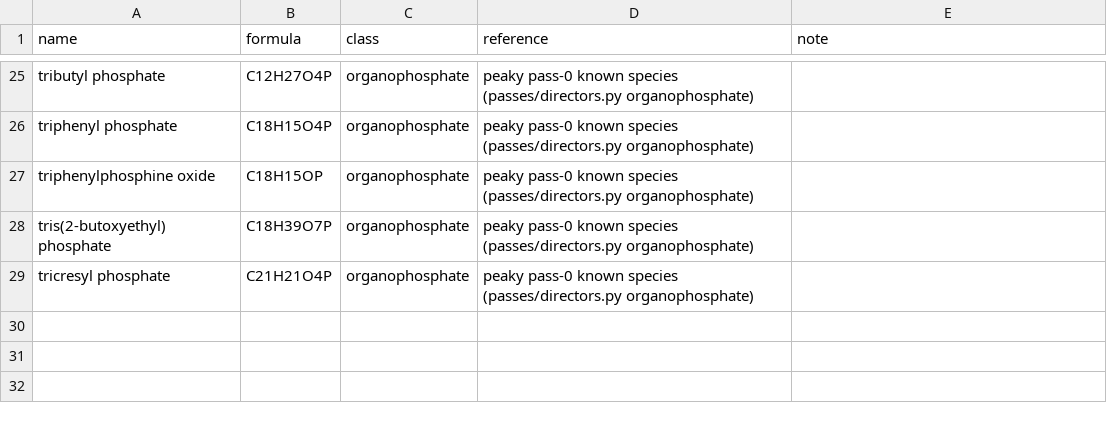
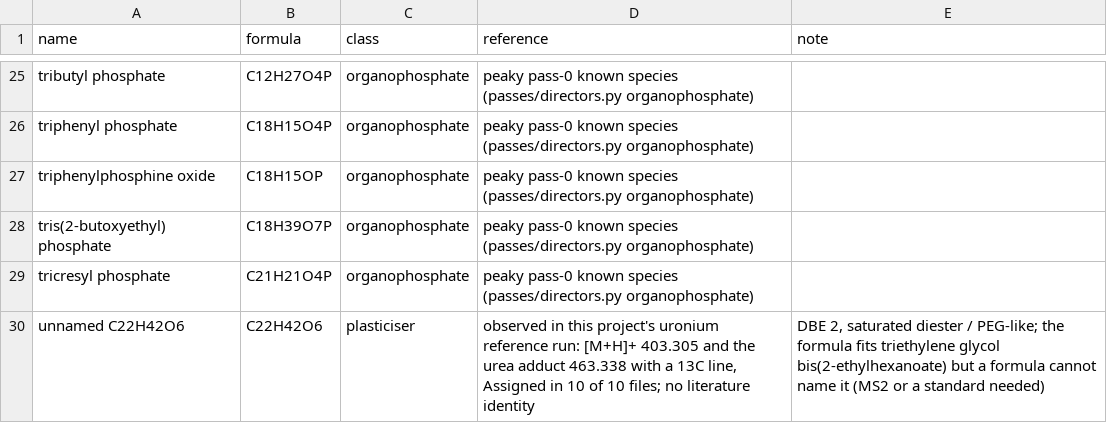
Before and after one commit to ultra-trace-systems/peaky, a CSV file: peaky/data/rosters/contaminants.csv, drawn as a sheet; only a part is shown, gaps mark what is left out; the diff names each change by its address in the sheet, - before the commit and + after, or states it on an @@ line.

Commit message:
chore(rosters): reviewed; add unnamed C22H42O6 (plasticiser class) from the uronium reference run
Both rosters signed off 2026-09-22 as they stand. contaminants.csv gains one
observed row without a literature identity -- the stated exception to the
citation rule (named 'unnamed <formula>', the observation as its reference):
C22H42O6, DBE 2, read on two channels with a 13C line in 10 of 10 files. A
run's found-but-unexpected rows (a C11 acid family on an alpha-pinene run)
stay unexpected; the roster is not widened for unanticipated contamination.

```diff
--- a/peaky/data/rosters/contaminants.csv
+++ b/peaky/data/rosters/contaminants.csv
+row 30: unnamed C22H42O6 | C22H42O6 | plasticiser | observed in this project's uronium reference run: [M+H]+ 403.305 and the urea adduct 463.338 with a 13C line, Assigned in 10 of 10 files; no literature identity | DBE 2, saturated diester / PEG-like; the formula fits triethylene glycol bis(2-ethylhexanoate) but a formula cannot name it (MS2 or a standard needed)
```
Also changed, not shown: 1 other file.
